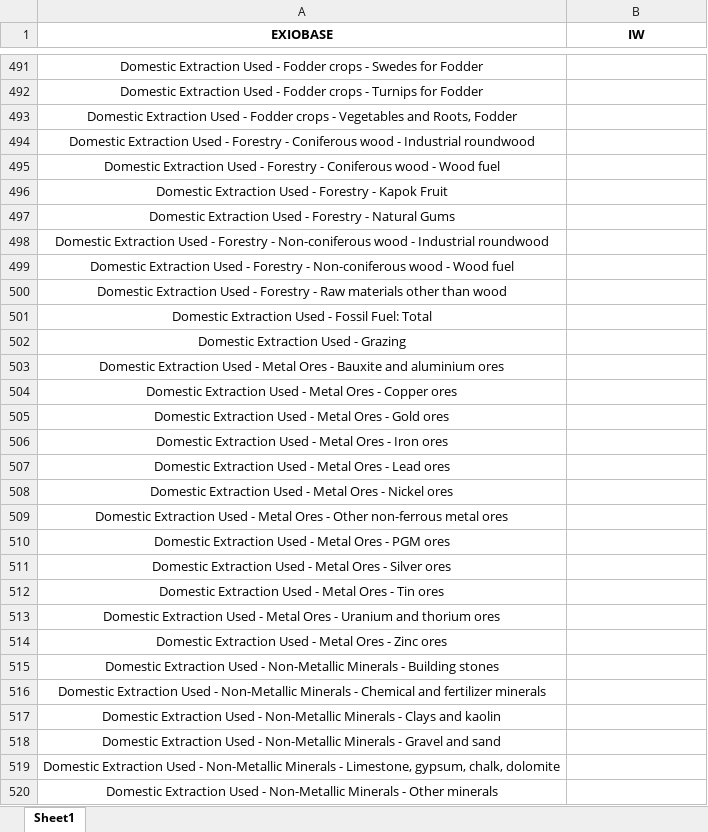
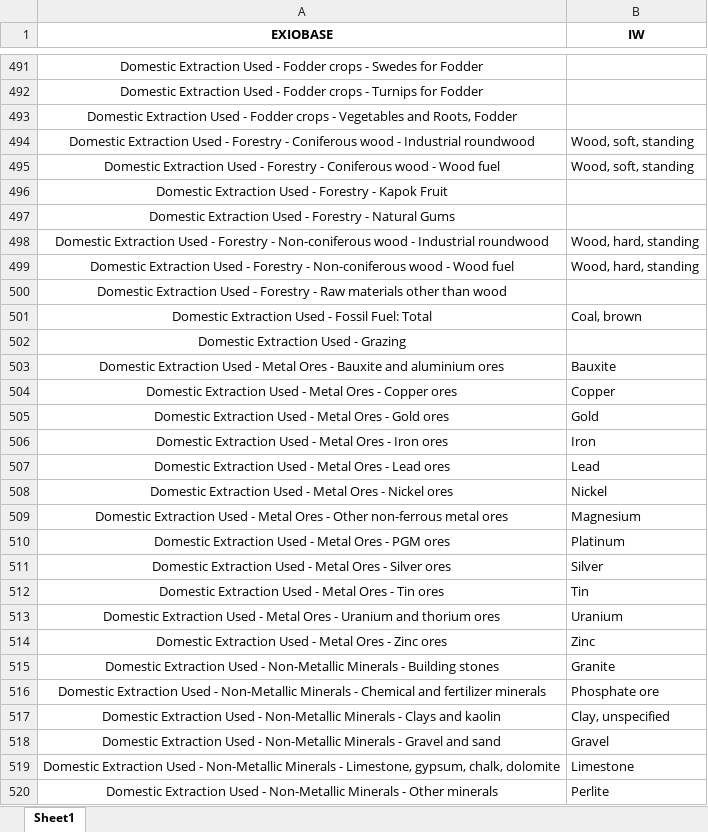
Before and after one commit to CIRAIG/IWP_Reborn, an Excel workbook: Data/mappings/exiobase/EXIO_3_8_IW_concordance.xlsx, sheet Sheet1, drawn as a sheet; only a part is shown, gaps mark what is left out; values as stored, in another font and other column widths than the file's, no borders; the diff covers the shown part only; the diff names each change by its address in the sheet, - before the commit and + after, or states it on an @@ line.

```diff
--- a/Data/mappings/exiobase/EXIO_3_8_IW_concordance.xlsx (sheet Sheet1)
+++ b/Data/mappings/exiobase/EXIO_3_8_IW_concordance.xlsx (sheet Sheet1)
-B494:B495 (IW): (empty)
+B494:B495 (IW): Wood, soft, standing
-B498:B499 (IW): (empty)
+B498:B499 (IW): Wood, hard, standing
-B501 (IW): (empty)
+B501 (IW): Coal, brown
-B503 (IW): (empty)
+B503 (IW): Bauxite
-B504 (IW): (empty)
+B504 (IW): Copper
-B505 (IW): (empty)
+B505 (IW): Gold
-B506 (IW): (empty)
+B506 (IW): Iron
-B507 (IW): (empty)
+B507 (IW): Lead
-B508 (IW): (empty)
+B508 (IW): Nickel
-B509 (IW): (empty)
+B509 (IW): Magnesium
-B510 (IW): (empty)
+B510 (IW): Platinum
-B511 (IW): (empty)
+B511 (IW): Silver
-B512 (IW): (empty)
+B512 (IW): Tin
-B513 (IW): (empty)
+B513 (IW): Uranium
-B514 (IW): (empty)
+B514 (IW): Zinc
-B515 (IW): (empty)
+B515 (IW): Granite
-B516 (IW): (empty)
+B516 (IW): Phosphate ore
-B517 (IW): (empty)
+B517 (IW): Clay, unspecified
-B518 (IW): (empty)
+B518 (IW): Gravel
-B519 (IW): (empty)
+B519 (IW): Limestone
-B520 (IW): (empty)
+B520 (IW): Perlite
```
Also changed, not shown: 5 edited cells elsewhere in this sheet, Data/mappings/ei312/ei_iw_mapping.xlsx, Data/mappings/exiobase/EXIO_3_9_IW_concordance.xlsx, 7 other files.
